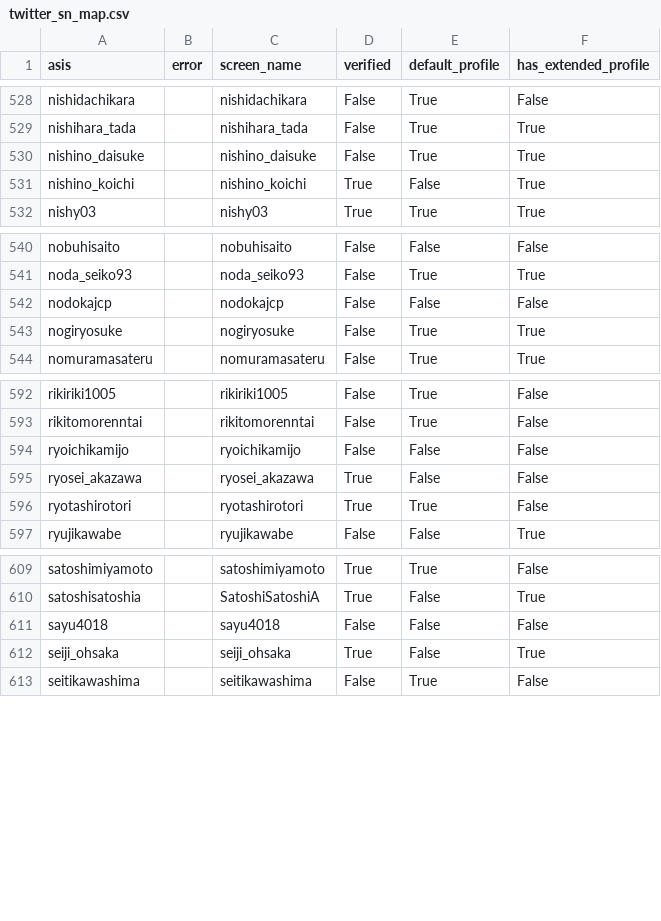
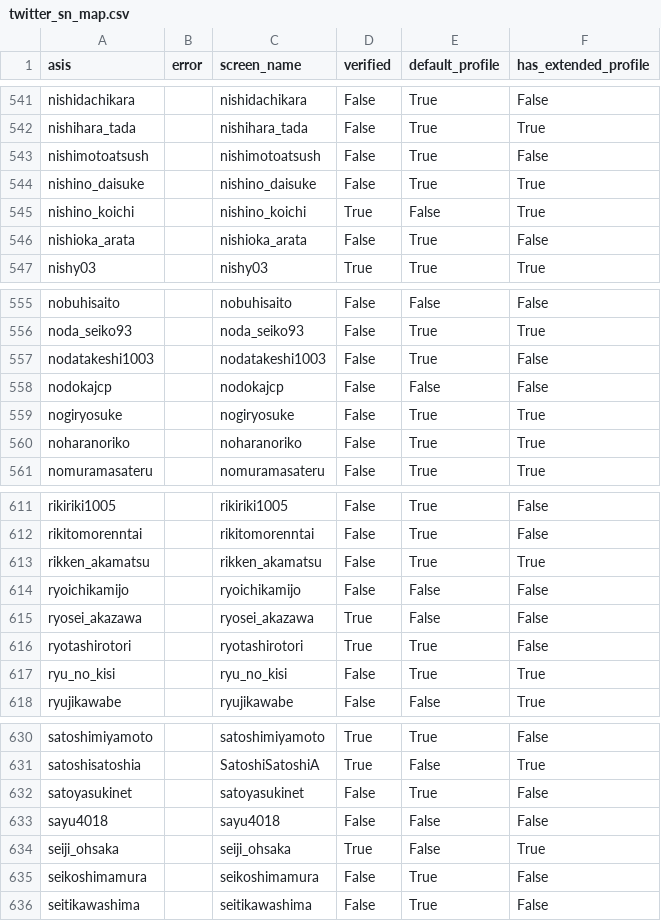
Before and after one commit to hkwi/shuin48pre, a CSV file: docs/twitter_sn_map.csv, drawn as a sheet; only a part is shown, gaps mark what is left out; the diff covers the shown part only; the diff names each change by its address in the sheet, - before the commit and + after, or states it on an @@ line.

```diff
--- a/docs/twitter_sn_map.csv
+++ b/docs/twitter_sn_map.csv
+row 543: nishimotoatsush |  | nishimotoatsush | False | True | False
+row 546: nishioka_arata |  | nishioka_arata | False | True | False
+row 557: nodatakeshi1003 |  | nodatakeshi1003 | False | True | False
+row 560: noharanoriko |  | noharanoriko | False | True | True
+row 613: rikken_akamatsu |  | rikken_akamatsu | False | True | True
+row 617: ryu_no_kisi |  | ryu_no_kisi | False | True | True
+row 632: satoyasukinet |  | satoyasukinet | False | True | False
+row 635: seikoshimamura |  | seikoshimamura | False | True | False
```
Also changed, not shown: 22 added rows, 1 removed row and 5 edited cells elsewhere in this file, docs/fb.csv.
